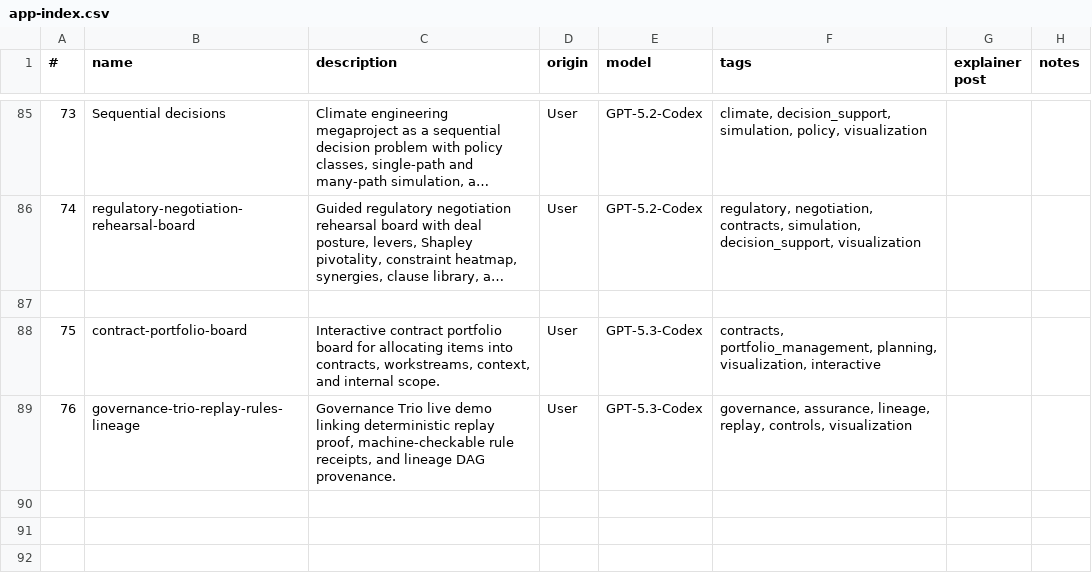
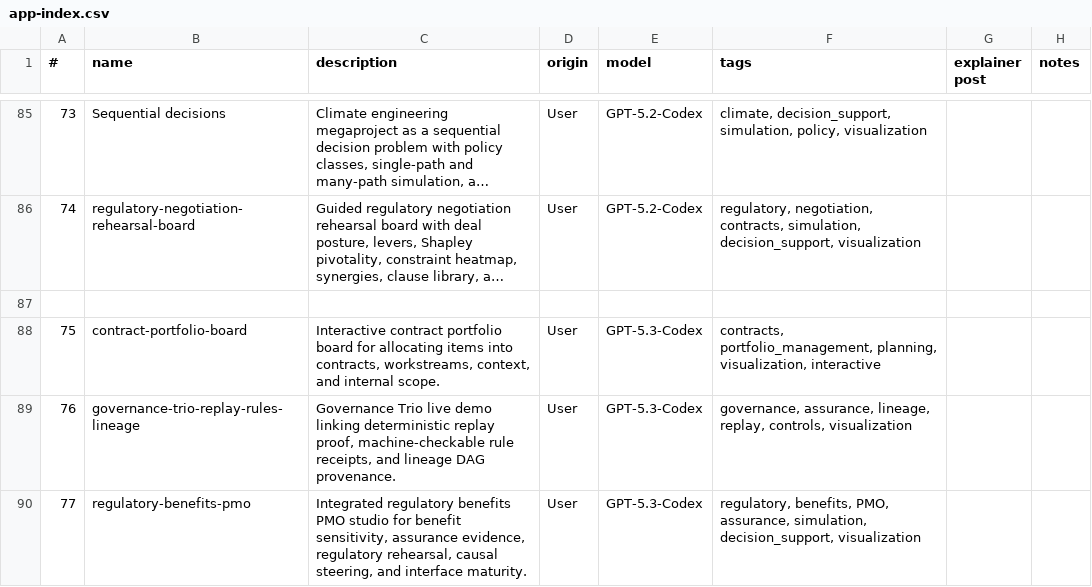
Before and after one commit to lawrencerowland/Project-web-apps, a CSV file: app-index.csv, drawn as a sheet; only a part is shown, gaps mark what is left out; long unchanged cells end in …; the diff names each change by its address in the sheet, - before the commit and + after, or states it on an @@ line.

Commit message:
Add regulatory benefits PMO studio

```diff
--- a/app-index.csv
+++ b/app-index.csv
+row 90: 77 | regulatory-benefits-pmo | Integrated regulatory benefits PMO studio for benefit sensitivity, assurance evidence, regulatory rehearsal, causal steering, and interface maturity. | User | GPT-5.3-Codex | regulatory, benefits, PMO, assurance, simulation, decision_support, visualization
```
Also changed, not shown: 7 other files.
